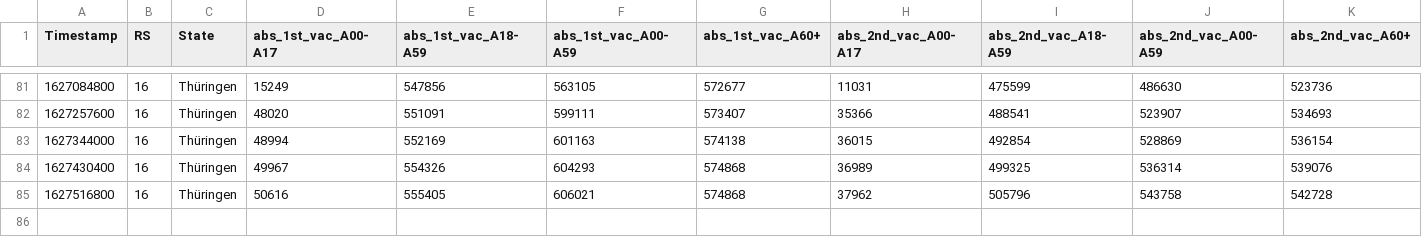
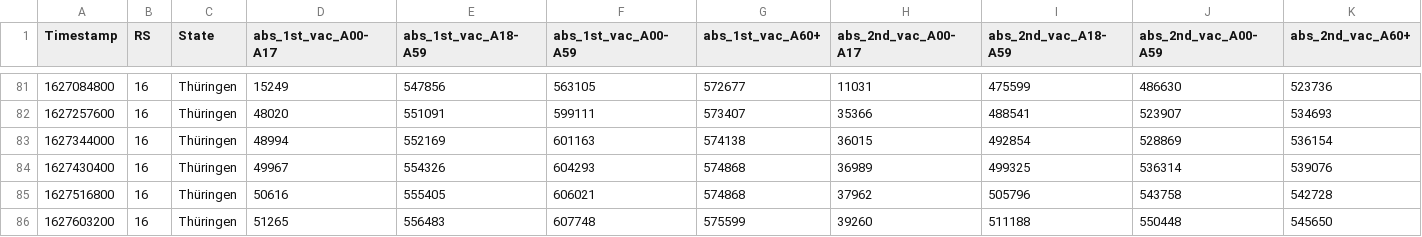
Before and after one commit to HrRodan/RKI_COVID19_DATA, a CSV file: Impfquotenmonitoring/RKI_COVID19_Impfquotenmonitoring_Thuringia.csv, drawn as a sheet; only a part is shown, gaps mark what is left out.

```diff
--- a/Impfquotenmonitoring/RKI_COVID19_Impfquotenmonitoring_Thuringia.csv
+++ b/Impfquotenmonitoring/RKI_COVID19_Impfquotenmonitoring_Thuringia.csv
@@ -85 +85,2 @@ Timestamp,RS,State,abs_1st_vac_A00-A17,abs_1st_vac_A18-A59,abs_1st_vac_A00-A59,a
 1627516800,16,Thüringen,50616,555405,606021,574868,37962,505796,543758,542728
+1627603200,16,Thüringen,51265,556483,607748,575599,39260,511188,550448,545650
```
Also changed, not shown: Impfquotenmonitoring/RKI_COVID19_Impfquotenmonitoring.csv, 25 other files.
